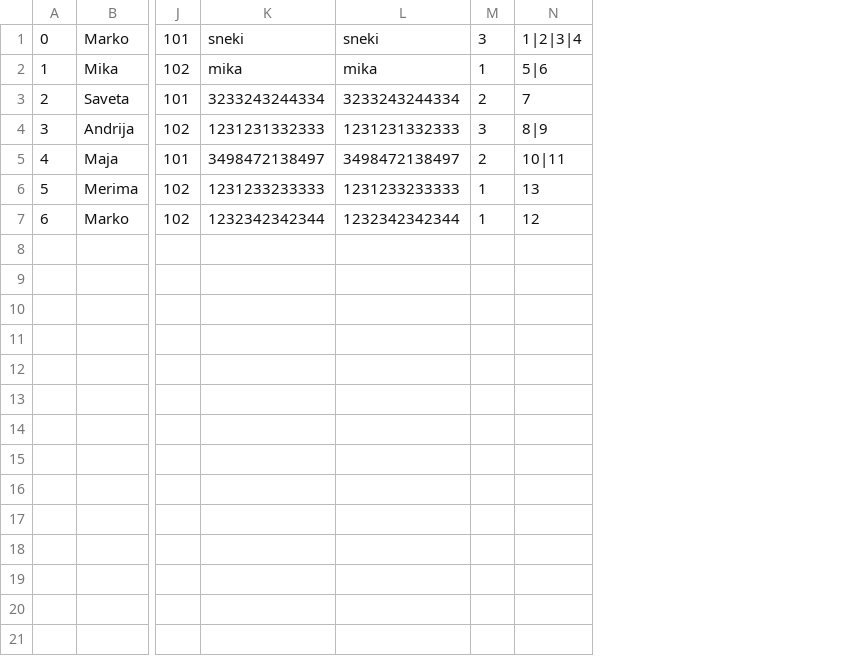
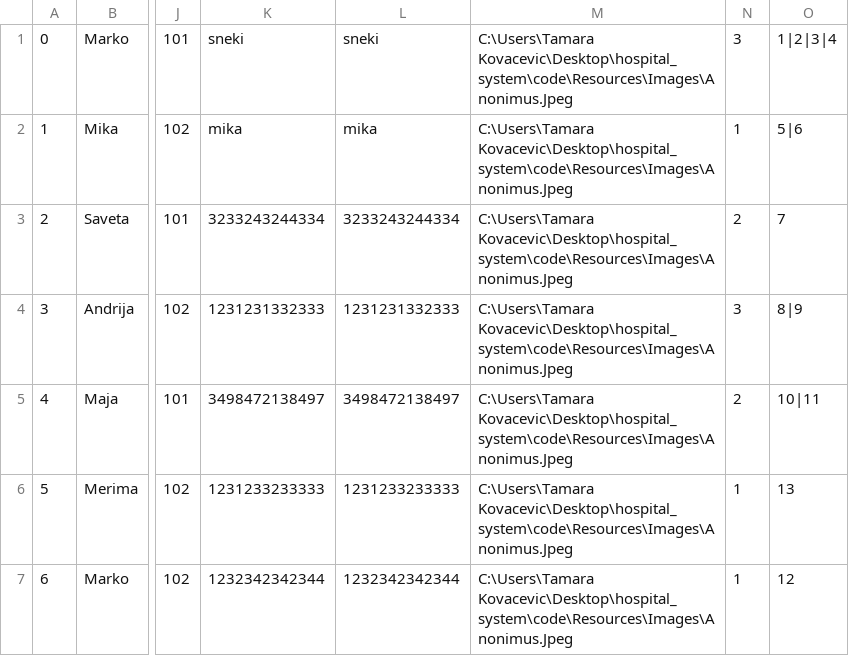
Before and after one commit to ilijabrdar/hospital_system, a CSV file: code/Resources/Data/doctors.csv, drawn as a sheet; only a part is shown, gaps mark what is left out; the diff names each change by its address in the sheet, - before the commit and + after, or states it on an @@ line.

```diff
--- a/code/Resources/Data/doctors.csv
+++ b/code/Resources/Data/doctors.csv
+column M, rows 1-7: all C:\Users\Tamara Kovacevic\Desktop\hospital_system\code\Resources\Images\Anonimus.Jpeg
```
Also changed, not shown: code/Resources/Data/examinationPrevious.csv, code/Resources/Data/hospitalizationFile.csv, 44 other files.
